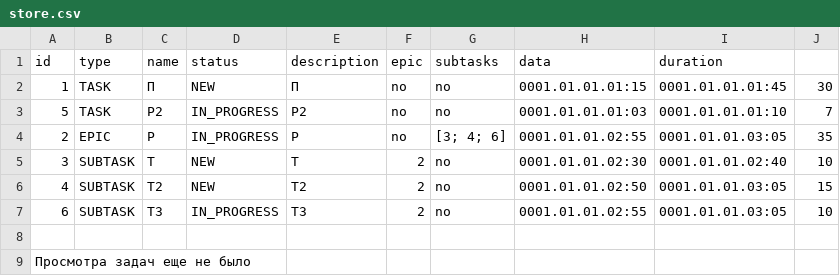
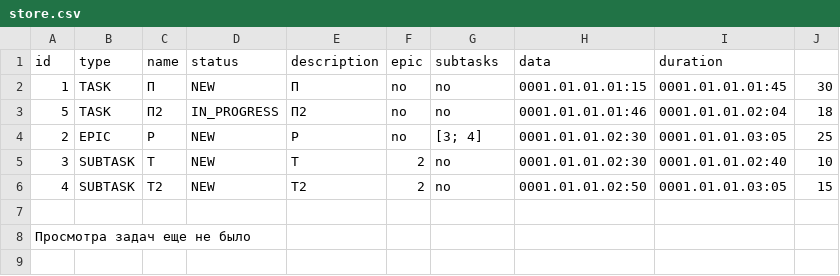
Before and after one commit to s-j11/TaskTracker, a CSV file: src/store/store.csv, drawn as a sheet.

```diff
--- a/src/store/store.csv
+++ b/src/store/store.csv
@@ -2,7 +2,6 @@ id,type,name,status,description,epic,subtasks,data,duration
 1,TASK,П,NEW,П,no,no,0001.01.01.01:15,0001.01.01.01:45,30
-5,TASK,P2,IN_PROGRESS,P2,no,no,0001.01.01.01:03,0001.01.01.01:10,7
-2,EPIC,Р,IN_PROGRESS,Р,no,[3; 4; 6],0001.01.01.02:55,0001.01.01.03:05,35
+5,TASK,П2,IN_PROGRESS,П2,no,no,0001.01.01.01:46,0001.01.01.02:04,18
+2,EPIC,Р,NEW,Р,no,[3; 4],0001.01.01.02:30,0001.01.01.03:05,25
 3,SUBTASK,Т,NEW,Т,2,no,0001.01.01.02:30,0001.01.01.02:40,10
 4,SUBTASK,Т2,NEW,Т2,2,no,0001.01.01.02:50,0001.01.01.03:05,15
-6,SUBTASK,T3,IN_PROGRESS,T3,2,no,0001.01.01.02:55,0001.01.01.03:05,10
 
```
Also changed, not shown: 1 other file.
